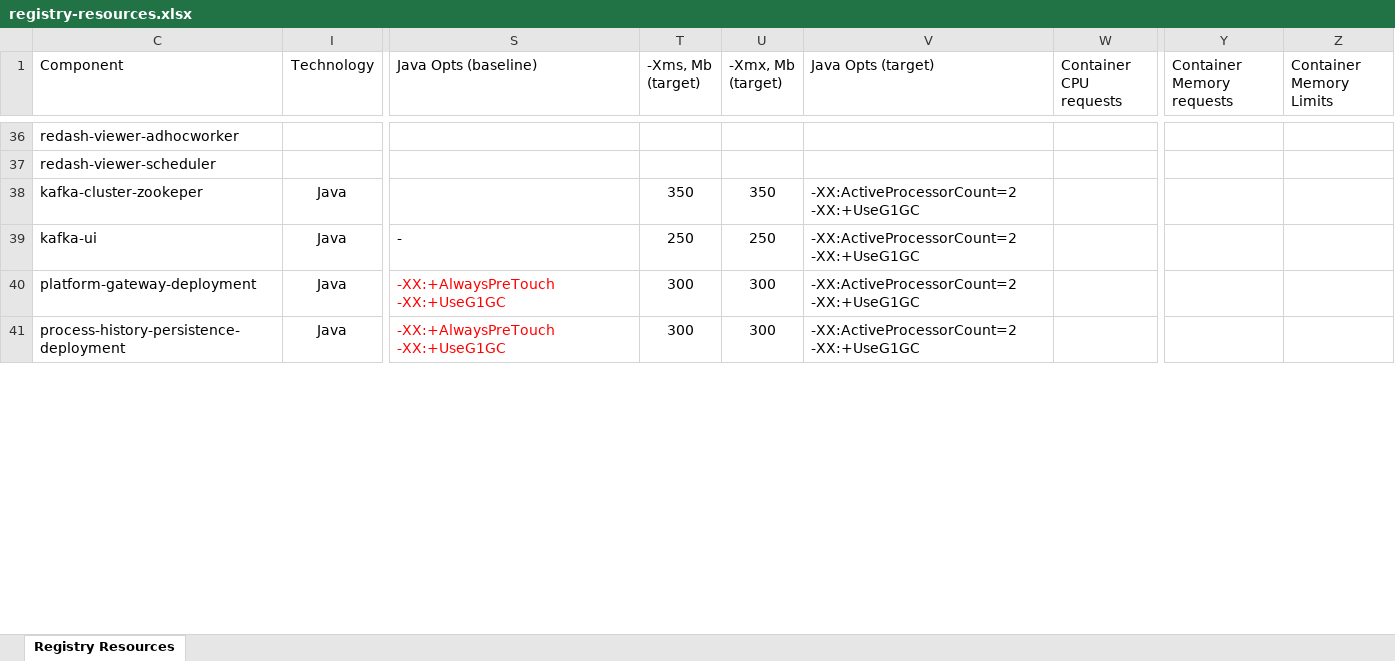
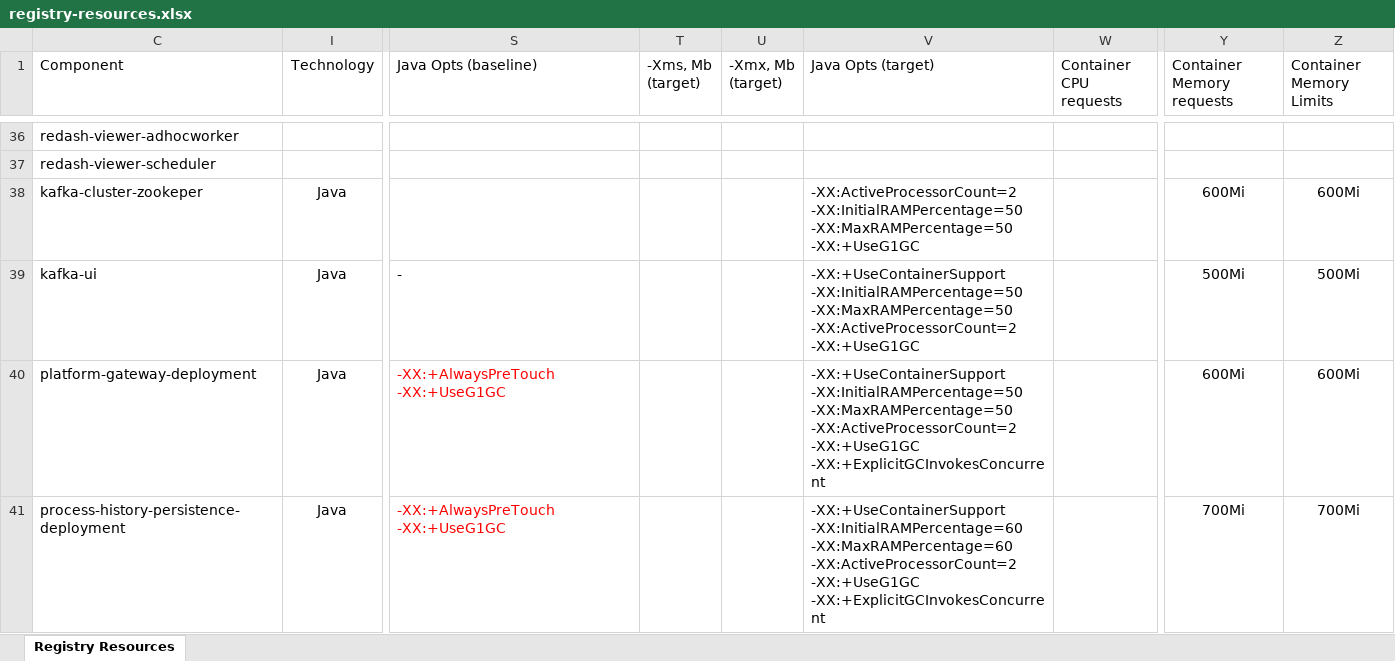
Before and after one commit to epam/edp-ddm-architecture, an Excel workbook: docs/ua/modules/arch/attachments/architecture-workspace/performance/registry-resources.xlsx, sheet Registry Resources, drawn as a sheet; only a part is shown, gaps mark what is left out; values as stored, in another font and other column widths than the file's, no borders; table styles not drawn; ↵ is a line break in a cell; the diff covers the shown part only; the diff names each change by its address in the sheet, - before the commit and + after, or states it on an @@ line.

Commit message:
[MDTUDDM-28147] - Resource distribution for performance testing round
Change-Id: Ib3898623efd558144a34cb5dcee1499c4c891aa3

```diff
--- a/docs/ua/modules/arch/attachments/architecture-workspace/performance/registry-resources.xlsx (sheet Registry Resources)
+++ b/docs/ua/modules/arch/attachments/architecture-workspace/performance/registry-resources.xlsx (sheet Registry Resources)
-T38 (-Xms, Mb (target)): 350
+T38 (-Xms, Mb (target)): (empty)
-U38 (-Xmx, Mb (target)): 350
+U38 (-Xmx, Mb (target)): (empty)
-V38 (Java Opts (target)): -XX:ActiveProcessorCount=2 -XX:+UseG1GC
+V38 (Java Opts (target)): -XX:ActiveProcessorCount=2 -XX:InitialRAMPercentage=50 ↵ -XX:MaxRAMPercentage=50 -XX:+UseG1GC
-Y38 (Container Memory requests): (empty)
+Y38 (Container Memory requests): 600Mi
-Z38 (Container Memory Limits): (empty)
+Z38 (Container Memory Limits): 600Mi
-T39 (-Xms, Mb (target)): 250
+T39 (-Xms, Mb (target)): (empty)
-U39 (-Xmx, Mb (target)): 250
+U39 (-Xmx, Mb (target)): (empty)
-V39 (Java Opts (target)): -XX:ActiveProcessorCount=2 -XX:+UseG1GC
+V39 (Java Opts (target)): -XX:+UseContainerSupport -XX:InitialRAMPercentage=50 ↵ -XX:MaxRAMPercentage=50 -XX:ActiveProcessorCount=2 -XX:+UseG1GC
-Y39 (Container Memory requests): (empty)
+Y39 (Container Memory requests): 500Mi
-Z39 (Container Memory Limits): (empty)
+Z39 (Container Memory Limits): 500Mi
-T40:T41 (-Xms, Mb (target)): 300
+T40:T41 (-Xms, Mb (target)): (empty)
-U40:U41 (-Xmx, Mb (target)): 300
+U40:U41 (-Xmx, Mb (target)): (empty)
-V40 (Java Opts (target)): -XX:ActiveProcessorCount=2 -XX:+UseG1GC
+V40 (Java Opts (target)): -XX:+UseContainerSupport -XX:InitialRAMPercentage=50 ↵ -XX:MaxRAMPercentage=50 -XX:ActiveProcessorCount=2 -XX:+UseG1GC ↵ -XX:+ExplicitGCInvokesConcurrent
-Y40 (Container Memory requests): (empty)
+Y40 (Container Memory requests): 600Mi
-Z40 (Container Memory Limits): (empty)
+Z40 (Container Memory Limits): 600Mi
-V41 (Java Opts (target)): -XX:ActiveProcessorCount=2 -XX:+UseG1GC
+V41 (Java Opts (target)): -XX:+UseContainerSupport -XX:InitialRAMPercentage=60 ↵ -XX:MaxRAMPercentage=60 -XX:ActiveProcessorCount=2 -XX:+UseG1GC ↵ -XX:+ExplicitGCInvokesConcurrent
-Y41 (Container Memory requests): (empty)
+Y41 (Container Memory requests): 700Mi
-Z41 (Container Memory Limits): (empty)
+Z41 (Container Memory Limits): 700Mi
```
Also changed, not shown: 1 added row and 150 edited cells elsewhere in this sheet.
